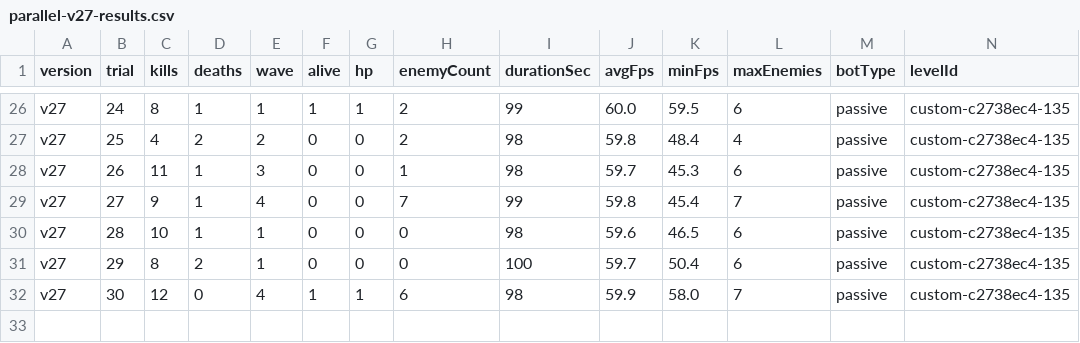
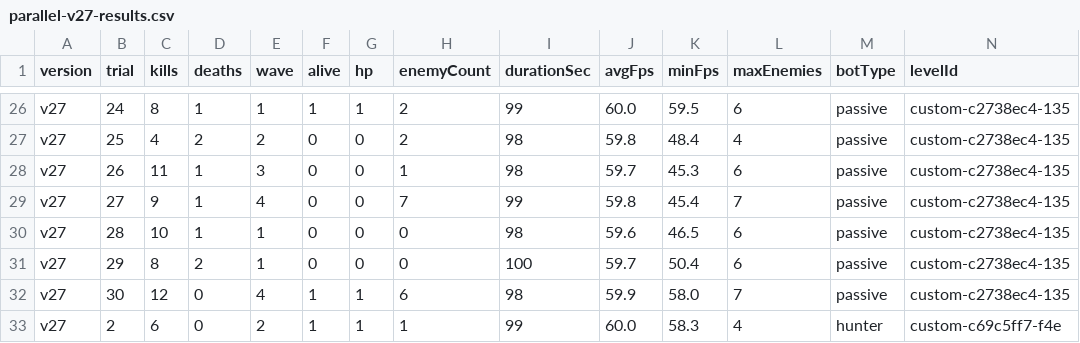
Before and after one commit to Deq710sia/wankle-trials, a CSV file: trial-data/csvs/parallel-v27-results.csv, drawn as a sheet; only a part is shown, gaps mark what is left out; rows hold the shown columns only; the diff names each change by its address in the sheet, - before the commit and + after, or states it on an @@ line.

```diff
--- a/trial-data/csvs/parallel-v27-results.csv
+++ b/trial-data/csvs/parallel-v27-results.csv
+row 33: v27 | 2 | 6 | 0 | 2 | 1 | 1 | 1 | 99 | 60.0 | 58.3 | 4 | hunter | custom-c69c5ff7-f4e
```
Also changed, not shown: 4 other files.
